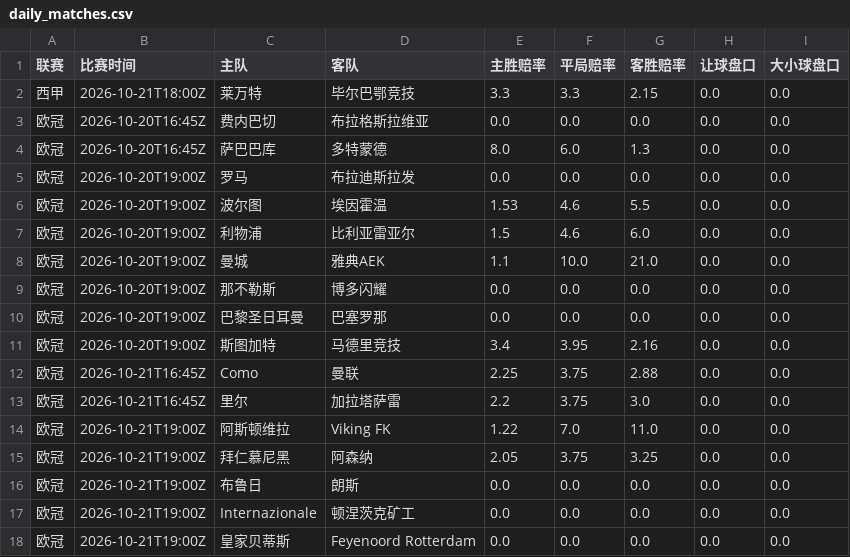
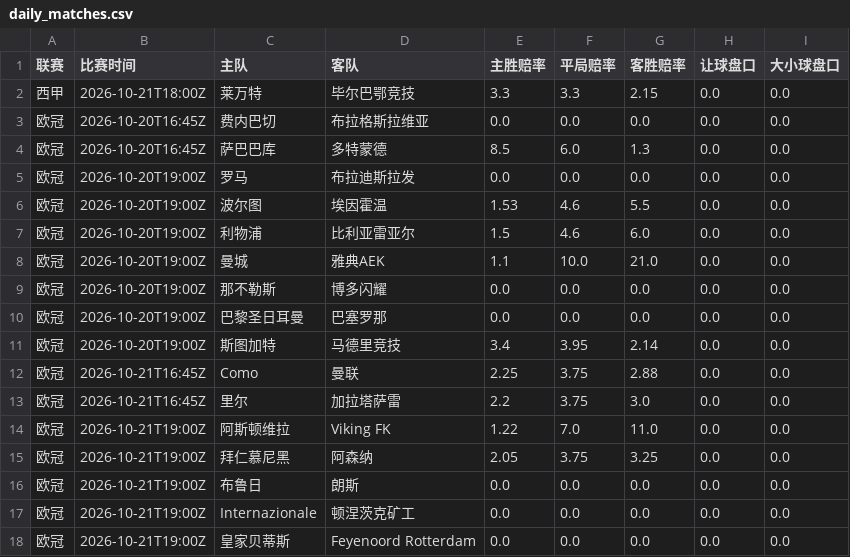
Before and after one commit to kejiqun/epl-prediction, a CSV file: daily_matches.csv, drawn as a sheet; only a part is shown.

```diff
--- a/daily_matches.csv
+++ b/daily_matches.csv
@@ -3,3 +3,3 @@
 欧冠,2026-10-20T16:45Z,费内巴切,布拉格斯拉维亚,0.0,0.0,0.0,0.0,0.0
-欧冠,2026-10-20T16:45Z,萨巴巴库,多特蒙德,8.0,6.0,1.3,0.0,0.0
+欧冠,2026-10-20T16:45Z,萨巴巴库,多特蒙德,8.5,6.0,1.3,0.0,0.0
 欧冠,2026-10-20T19:00Z,罗马,布拉迪斯拉发,0.0,0.0,0.0,0.0,0.0
@@ -10,3 +10,3 @@
 欧冠,2026-10-20T19:00Z,巴黎圣日耳曼,巴塞罗那,0.0,0.0,0.0,0.0,0.0
-欧冠,2026-10-20T19:00Z,斯图加特,马德里竞技,3.4,3.95,2.16,0.0,0.0
+欧冠,2026-10-20T19:00Z,斯图加特,马德里竞技,3.4,3.95,2.14,0.0,0.0
 欧冠,2026-10-21T16:45Z,Como,曼联,2.25,3.75,2.88,0.0,0.0
```
Also changed, not shown: predictions_log.csv, 3 other files.
